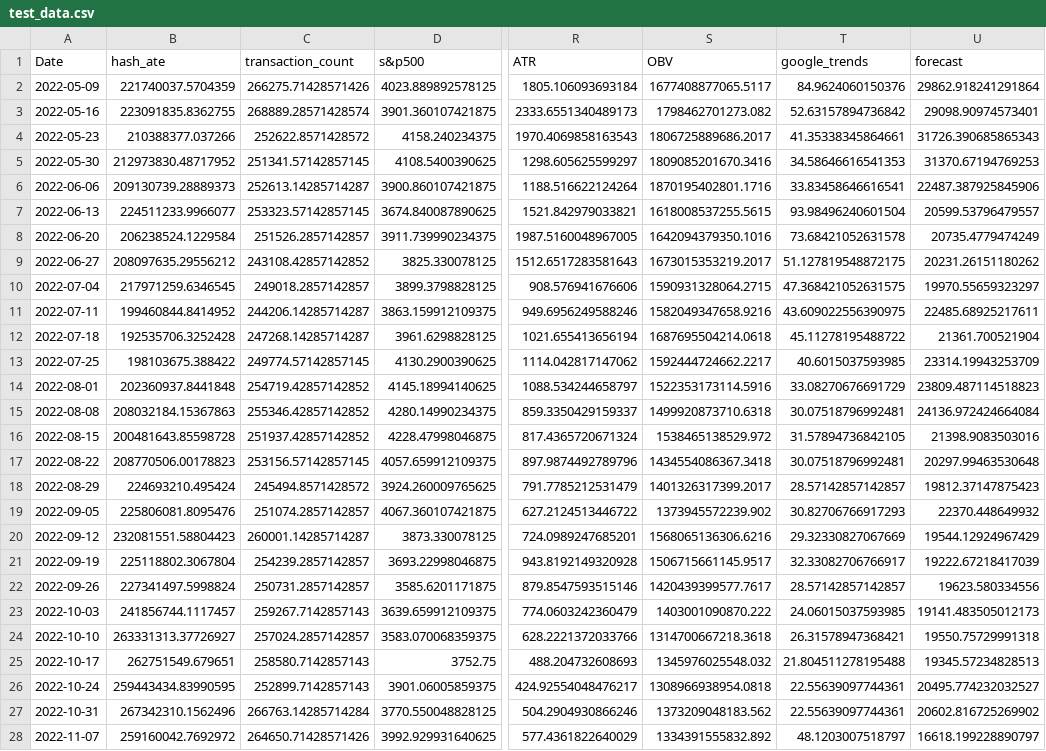
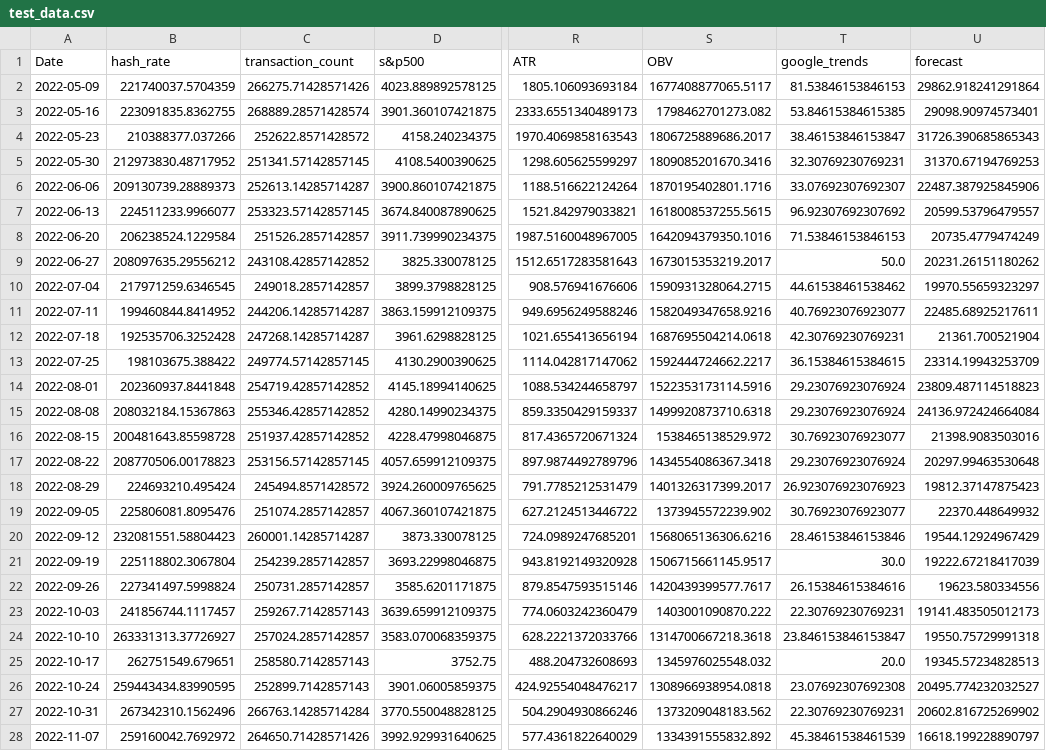
Before and after one commit to honghanhh/wqu_capstone_project_3621, a CSV file: data/cleaned_data/test_data.csv, drawn as a sheet; only a part is shown, gaps mark what is left out; the diff covers the shown part only; the diff names each change by its address in the sheet, - before the commit and + after, or states it on an @@ line.

```diff
--- a/data/cleaned_data/test_data.csv
+++ b/data/cleaned_data/test_data.csv
-B1: hash_ate
+B1: hash_rate
-T2 (google_trends): 84.9624060150376
+T2 (google_trends): 81.53846153846153
-T3 (google_trends): 52.63157894736842
+T3 (google_trends): 53.84615384615385
-T4 (google_trends): 41.35338345864661
+T4 (google_trends): 38.46153846153847
-T5 (google_trends): 34.58646616541353
+T5 (google_trends): 32.30769230769231
-T6 (google_trends): 33.83458646616541
+T6 (google_trends): 33.07692307692307
-T7 (google_trends): 93.98496240601504
+T7 (google_trends): 96.92307692307692
-T8 (google_trends): 73.68421052631578
+T8 (google_trends): 71.53846153846153
-T9 (google_trends): 51.127819548872175
+T9 (google_trends): 50.0
-T10 (google_trends): 47.368421052631575
+T10 (google_trends): 44.61538461538462
-T11 (google_trends): 43.609022556390975
+T11 (google_trends): 40.76923076923077
-T12 (google_trends): 45.11278195488722
+T12 (google_trends): 42.30769230769231
-T13 (google_trends): 40.6015037593985
+T13 (google_trends): 36.15384615384615
-T14 (google_trends): 33.08270676691729
+T14 (google_trends): 29.23076923076924
-T15 (google_trends): 30.07518796992481
+T15 (google_trends): 29.23076923076924
-T16 (google_trends): 31.57894736842105
+T16 (google_trends): 30.76923076923077
-T17 (google_trends): 30.07518796992481
+T17 (google_trends): 29.23076923076924
-T18 (google_trends): 28.57142857142857
+T18 (google_trends): 26.923076923076923
-T19 (google_trends): 30.82706766917293
+T19 (google_trends): 30.76923076923077
-T20 (google_trends): 29.32330827067669
+T20 (google_trends): 28.46153846153846
-T21 (google_trends): 32.33082706766917
+T21 (google_trends): 30.0
-T22 (google_trends): 28.57142857142857
+T22 (google_trends): 26.15384615384616
-T23 (google_trends): 24.06015037593985
+T23 (google_trends): 22.30769230769231
-T24 (google_trends): 26.31578947368421
+T24 (google_trends): 23.846153846153847
-T25 (google_trends): 21.804511278195488
+T25 (google_trends): 20.0
-T26 (google_trends): 22.55639097744361
+T26 (google_trends): 23.07692307692308
-T27 (google_trends): 22.55639097744361
+T27 (google_trends): 22.30769230769231
-T28 (google_trends): 48.1203007518797
+T28 (google_trends): 45.38461538461539
```
Also changed, not shown: 22 edited cells elsewhere in this file, data/cleaned_data/train_data.csv, data/cleaned_data/validation_data.csv, 41 other files.
